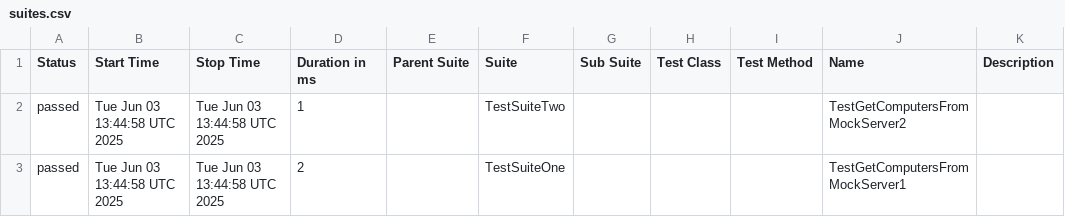
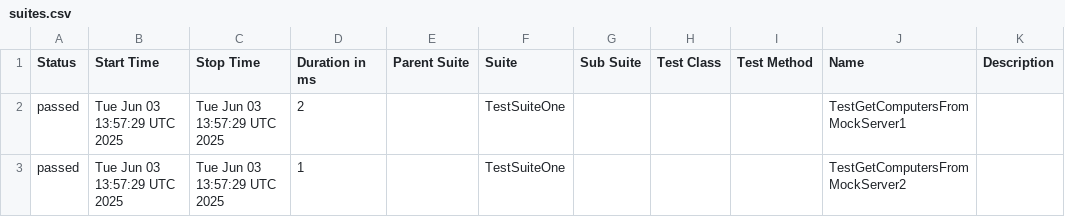
Before and after one commit to vadym-udaltsov/TestingGo, a CSV file: data/suites.csv, drawn as a sheet.

```diff
--- a/data/suites.csv
+++ b/data/suites.csv
@@ -1,3 +1,3 @@
 "Status","Start Time","Stop Time","Duration in ms","Parent Suite","Suite","Sub Suite","Test Class","Test Method","Name","Description"
-"passed","Tue Jun 03 13:44:58 UTC 2025","Tue Jun 03 13:44:58 UTC 2025","1","","TestSuiteTwo","","","","TestGetComputersFromMockServer2",""
-"passed","Tue Jun 03 13:44:58 UTC 2025","Tue Jun 03 13:44:58 UTC 2025","2","","TestSuiteOne","","","","TestGetComputersFromMockServer1",""
+"passed","Tue Jun 03 13:57:29 UTC 2025","Tue Jun 03 13:57:29 UTC 2025","2","","TestSuiteOne","","","","TestGetComputersFromMockServer1",""
+"passed","Tue Jun 03 13:57:29 UTC 2025","Tue Jun 03 13:57:29 UTC 2025","1","","TestSuiteOne","","","","TestGetComputersFromMockServer2",""
```
Also changed, not shown: 28 other files.
